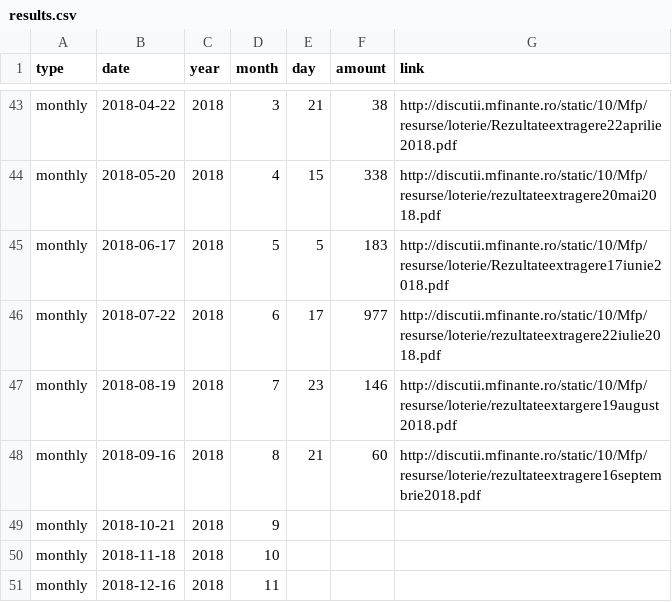
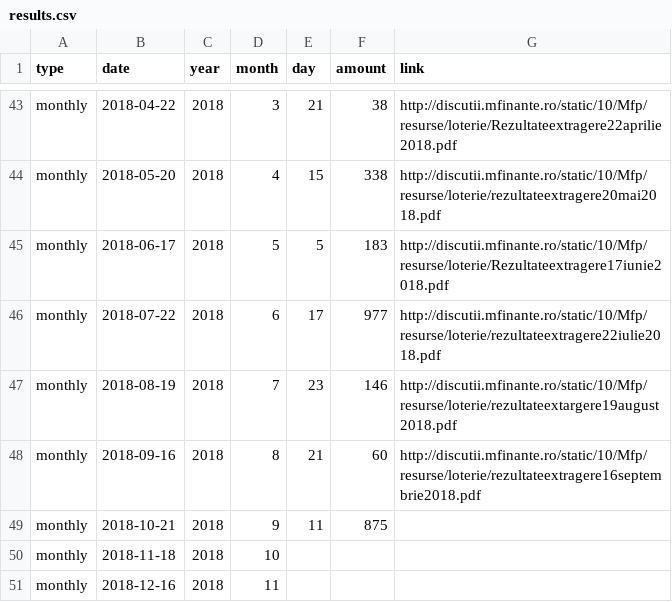
Before and after one commit to gabigutu/loteria-bonurilor-fiscale, a CSV file: results.csv, drawn as a sheet; only a part is shown, gaps mark what is left out.

Commit message:
October 2018 draw results added

```diff
--- a/results.csv
+++ b/results.csv
@@ -48,3 +48,3 @@ monthly,2018-08-19,2018,7,23,146,http://discutii.mfinante.ro/static/10/Mfp/resur
 monthly,2018-09-16,2018,8,21,60,http://discutii.mfinante.ro/static/10/Mfp/resurse/loterie/rezultateextragere16septembrie2018.pdf
-monthly,2018-10-21,2018,9,,,
+monthly,2018-10-21,2018,9,11,875,
 monthly,2018-11-18,2018,10,,,
```
